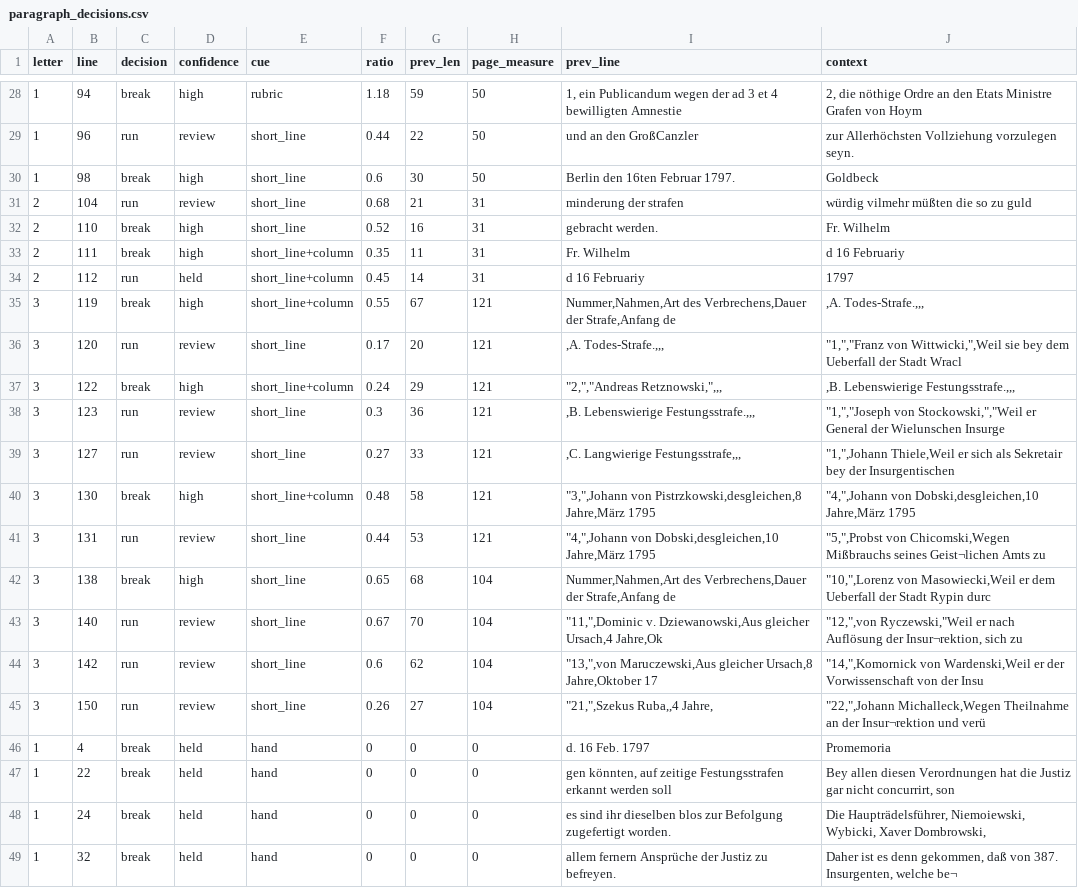
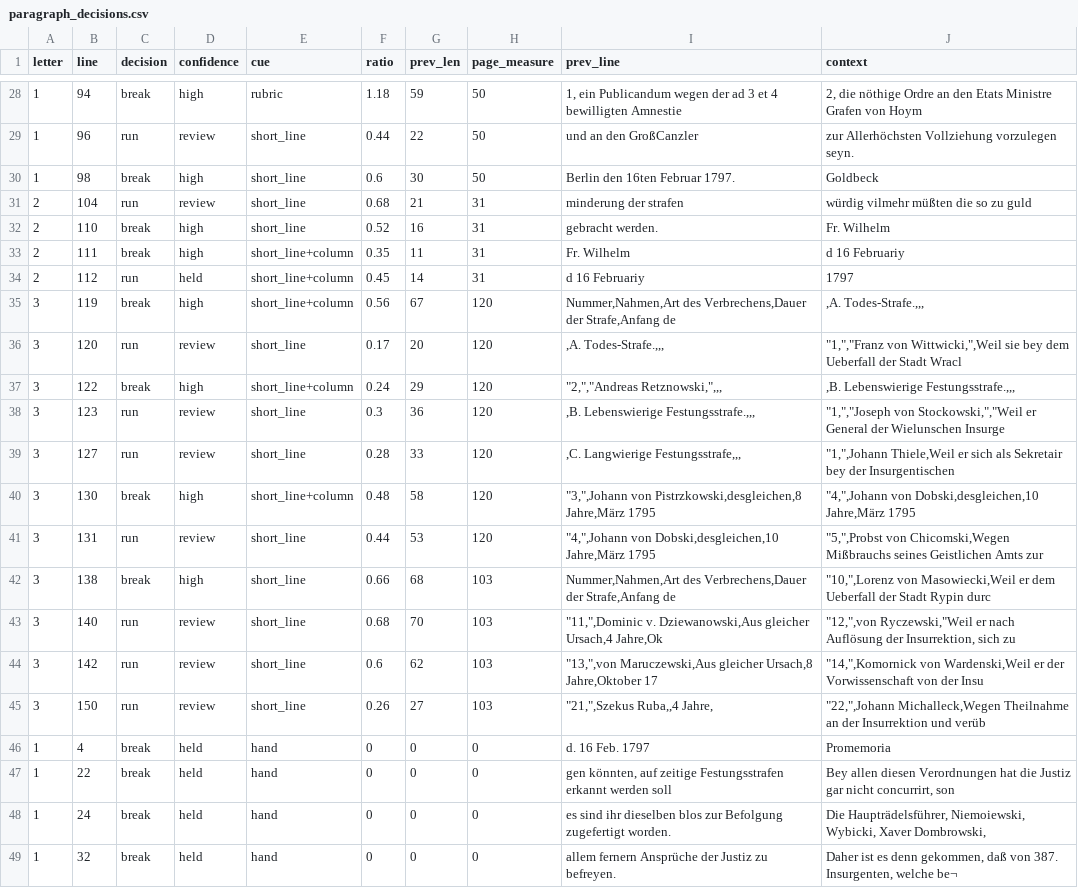
Before and after one commit to takaji10/triebenfeld-letters, a CSV file: units/ihagrrep7cnr3067/paragraph_decisions.csv, drawn as a sheet; only a part is shown, gaps mark what is left out.

```diff
--- a/units/ihagrrep7cnr3067/paragraph_decisions.csv
+++ b/units/ihagrrep7cnr3067/paragraph_decisions.csv
@@ -34,13 +34,13 @@
 2,112,run,held,short_line+column,0.45,14,31,d 16 Februariy,1797
-3,119,break,high,short_line+column,0.55,67,121,"Nummer,Nahmen,Art des Verbrechens,Dauer der Strafe,Anfang de",",A. Todes-Strafe.,,,"
-3,120,run,review,short_line,0.17,20,121,",A. Todes-Strafe.,,,","""1,"",""Franz von Wittwicki,"",Weil sie bey dem Ueberfall der Stadt Wracl"
-3,122,break,high,short_line+column,0.24,29,121,"""2,"",""Andreas Retznowski,"",,,",",B. Lebenswierige Festungsstrafe.,,,"
-3,123,run,review,short_line,0.3,36,121,",B. Lebenswierige Festungsstrafe.,,,","""1,"",""Joseph von Stockowski,"",""Weil er General der Wielunschen Insurge"
-3,127,run,review,short_line,0.27,33,121,",C. Langwierige Festungsstrafe,,,","""1,"",Johann Thiele,Weil er sich als Sekretair bey der Insurgentischen "
-3,130,break,high,short_line+column,0.48,58,121,"""3,"",Johann von Pistrzkowski,desgleichen,8 Jahre,März 1795","""4,"",Johann von Dobski,desgleichen,10 Jahre,März 1795"
-3,131,run,review,short_line,0.44,53,121,"""4,"",Johann von Dobski,desgleichen,10 Jahre,März 1795","""5,"",Probst von Chicomski,Wegen Mißbrauchs seines Geist¬lichen Amts zu"
-3,138,break,high,short_line,0.65,68,104,"Nummer,Nahmen,Art des Verbrechens,Dauer der Strafe,Anfang de","""10,"",Lorenz von Masowiecki,Weil er dem Ueberfall der Stadt Rypin durc"
-3,140,run,review,short_line,0.67,70,104,"""11,"",Dominic v. Dziewanowski,Aus gleicher Ursach,4 Jahre,Ok","""12,"",von Ryczewski,""Weil er nach Auflösung der Insur¬rektion, sich zu"
-3,142,run,review,short_line,0.6,62,104,"""13,"",von Maruczewski,Aus gleicher Ursach,8 Jahre,Oktober 17","""14,"",Komornick von Wardenski,Weil er der Vorwissenschaft von der Insu"
-3,150,run,review,short_line,0.26,27,104,"""21,"",Szekus Ruba,,4 Jahre,","""22,"",Johann Michalleck,Wegen Theilnahme an der Insur¬rektion und verü"
+3,119,break,high,short_line+column,0.56,67,120,"Nummer,Nahmen,Art des Verbrechens,Dauer der Strafe,Anfang de",",A. Todes-Strafe.,,,"
+3,120,run,review,short_line,0.17,20,120,",A. Todes-Strafe.,,,","""1,"",""Franz von Wittwicki,"",Weil sie bey dem Ueberfall der Stadt Wracl"
+3,122,break,high,short_line+column,0.24,29,120,"""2,"",""Andreas Retznowski,"",,,",",B. Lebenswierige Festungsstrafe.,,,"
+3,123,run,review,short_line,0.3,36,120,",B. Lebenswierige Festungsstrafe.,,,","""1,"",""Joseph von Stockowski,"",""Weil er General der Wielunschen Insurge"
+3,127,run,review,short_line,0.28,33,120,",C. Langwierige Festungsstrafe,,,","""1,"",Johann Thiele,Weil er sich als Sekretair bey der Insurgentischen "
+3,130,break,high,short_line+column,0.48,58,120,"""3,"",Johann von Pistrzkowski,desgleichen,8 Jahre,März 1795","""4,"",Johann von Dobski,desgleichen,10 Jahre,März 1795"
+3,131,run,review,short_line,0.44,53,120,"""4,"",Johann von Dobski,desgleichen,10 Jahre,März 1795","""5,"",Probst von Chicomski,Wegen Mißbrauchs seines Geistlichen Amts zur"
+3,138,break,high,short_line,0.66,68,103,"Nummer,Nahmen,Art des Verbrechens,Dauer der Strafe,Anfang de","""10,"",Lorenz von Masowiecki,Weil er dem Ueberfall der Stadt Rypin durc"
+3,140,run,review,short_line,0.68,70,103,"""11,"",Dominic v. Dziewanowski,Aus gleicher Ursach,4 Jahre,Ok","""12,"",von Ryczewski,""Weil er nach Auflösung der Insurrektion, sich zu "
+3,142,run,review,short_line,0.6,62,103,"""13,"",von Maruczewski,Aus gleicher Ursach,8 Jahre,Oktober 17","""14,"",Komornick von Wardenski,Weil er der Vorwissenschaft von der Insu"
+3,150,run,review,short_line,0.26,27,103,"""21,"",Szekus Ruba,,4 Jahre,","""22,"",Johann Michalleck,Wegen Theilnahme an der Insurrektion und verüb"
 1,4,break,held,hand,0,0,0,d. 16 Feb. 1797,Promemoria
```
Also changed, not shown: dataset/units/ihagrrep7cnr3067/letters.csv, dataset/units/ihagrrep7cnr3067/pages.csv, 23 other files.
